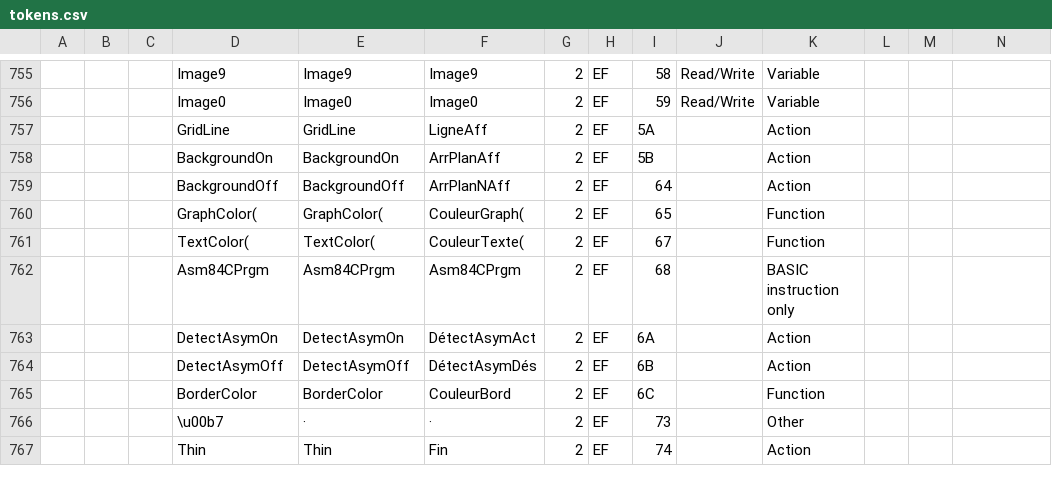
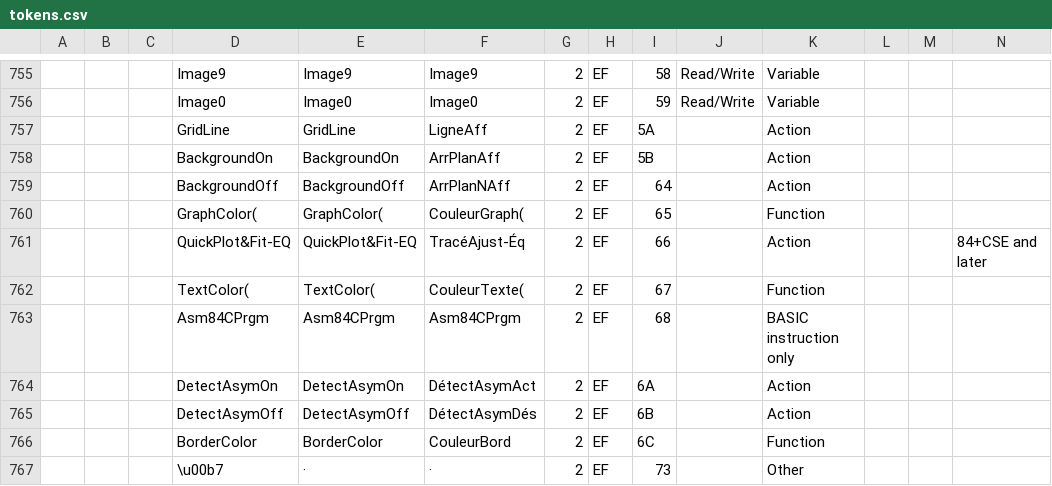
Before and after one commit to TI-Planet/z80_basic_tokens, a CSV file: tokens.csv, drawn as a sheet; only a part is shown, gaps mark what is left out; the shorter side is filled out with more unchanged rows; rows hold the shown columns only; the diff names each change by its address in the sheet, - before the commit and + after, or states it on an @@ line.

Commit message:
Add some missing tokens

```diff
--- a/tokens.csv
+++ b/tokens.csv
+row 761:  |  |  | QuickPlot&Fit-EQ | QuickPlot&Fit-EQ | TracéAjust-Éq | 2 | EF | 66 |  | Action |  |  | 84+CSE and later
```
